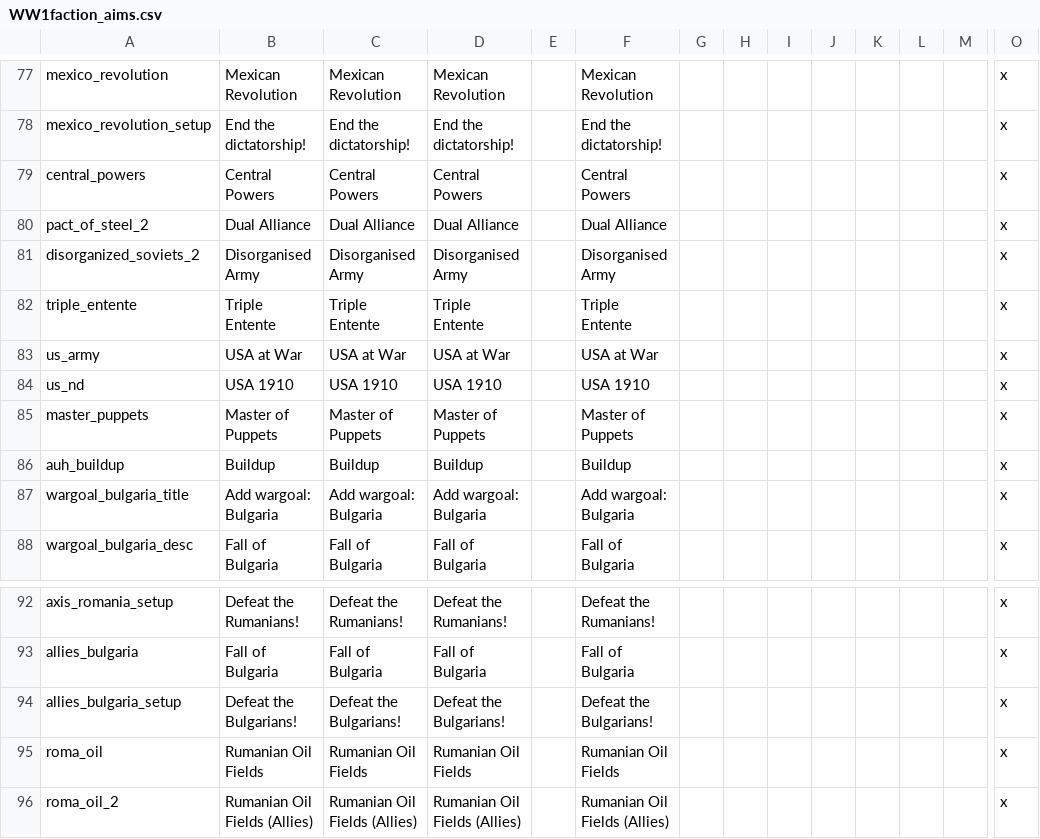
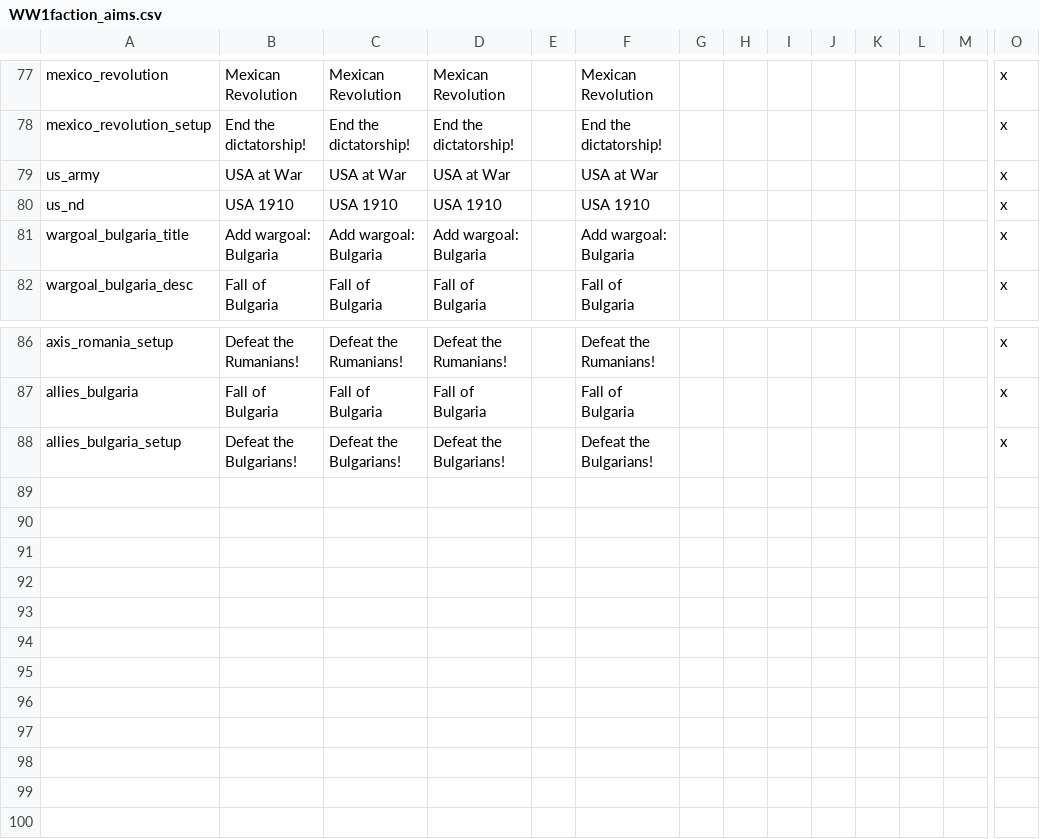
Before and after one commit to dthird3/ww1tfh, a CSV file: localisation/WW1faction_aims.csv, drawn as a sheet; only a part is shown, gaps mark what is left out; rows hold the shown columns only; the diff names each change by its address in the sheet, - before the commit and + after, or states it on an @@ line.

```diff
--- a/localisation/WW1faction_aims.csv
+++ b/localisation/WW1faction_aims.csv
-row 79: central_powers | Central Powers | Central Powers | Central Powers |  | Central Powers |  |  |  |  |  |  |  | x
-row 80: pact_of_steel_2 | Dual Alliance | Dual Alliance | Dual Alliance |  | Dual Alliance |  |  |  |  |  |  |  | x
-row 81: disorganized_soviets_2 | Disorganised Army | Disorganised Army | Disorganised Army |  | Disorganised Army |  |  |  |  |  |  |  | x
-row 82: triple_entente | Triple Entente | Triple Entente | Triple Entente |  | Triple Entente |  |  |  |  |  |  |  | x
-row 85: master_puppets | Master of Puppets | Master of Puppets | Master of Puppets |  | Master of Puppets |  |  |  |  |  |  |  | x
-row 86: auh_buildup | Buildup | Buildup | Buildup |  | Buildup |  |  |  |  |  |  |  | x
-row 95: roma_oil | Rumanian Oil Fields | Rumanian Oil Fields | Rumanian Oil Fields |  | Rumanian Oil Fields |  |  |  |  |  |  |  | x
-row 96: roma_oil_2 | Rumanian Oil Fields (Allies) | Rumanian Oil Fields (Allies) | Rumanian Oil Fields (Allies) |  | Rumanian Oil Fields (Allies) |  |  |  |  |  |  |  | x
```
Also changed, not shown: localisation/WW1Scenarios.csv, localisation/WW1strategic effects.csv, 2 other files.
